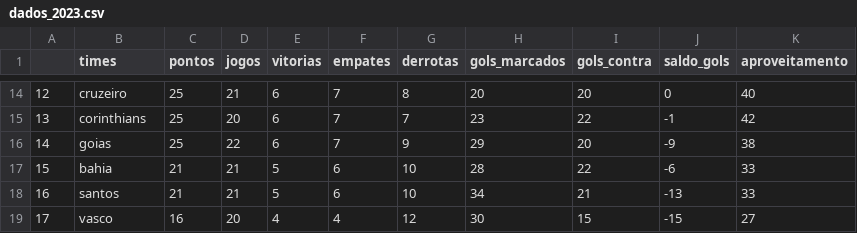
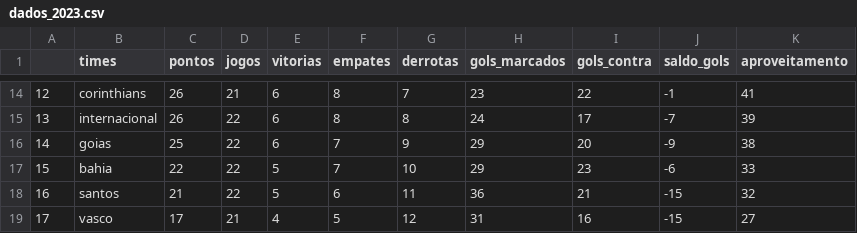
Before and after one commit to silviolima07/fut_serieA_2023, a CSV file: CSV/dados_2023.csv, drawn as a sheet; only a part is shown, gaps mark what is left out; the diff covers the shown part only.

```diff
--- a/CSV/dados_2023.csv
+++ b/CSV/dados_2023.csv
@@ -14,6 +14,6 @@
-12,cruzeiro,25,21,6,7,8,20,20,0,40
-13,corinthians,25,20,6,7,7,23,22,-1,42
+12,corinthians,26,21,6,8,7,23,22,-1,41
+13,internacional,26,22,6,8,8,24,17,-7,39
 14,goias,25,22,6,7,9,29,20,-9,38
-15,bahia,21,21,5,6,10,28,22,-6,33
-16,santos,21,21,5,6,10,34,21,-13,33
-17,vasco,16,20,4,4,12,30,15,-15,27
+15,bahia,22,22,5,7,10,29,23,-6,33
+16,santos,21,22,5,6,11,36,21,-15,32
+17,vasco,17,21,4,5,12,31,16,-15,27
```
Also changed, not shown: 1 added row, 1 removed row and 43 edited cells elsewhere in this file, CSV/dados_2012_2023.csv.
